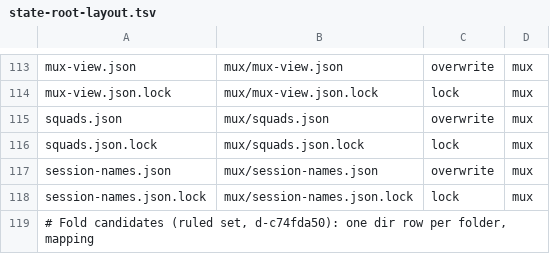
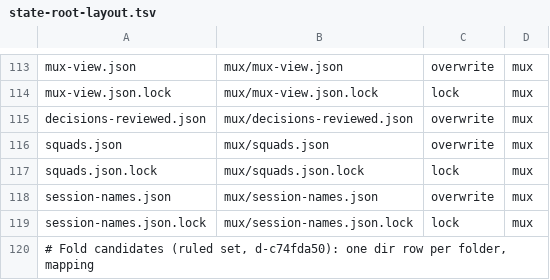
Before and after one commit to bllshttng/fno, a TSV file: crates/fno/src/state-root-layout.tsv, drawn as a sheet; only a part is shown, gaps mark what is left out.

Commit message:
feat(decisions): interactive Decisions table with retract, overrule, mark reviewed and audit queue

```diff
--- a/crates/fno/src/state-root-layout.tsv
+++ b/crates/fno/src/state-root-layout.tsv
@@ -114,2 +114,3 @@ mux-view.json	mux/mux-view.json	overwrite	mux
 mux-view.json.lock	mux/mux-view.json.lock	lock	mux
+decisions-reviewed.json	mux/decisions-reviewed.json	overwrite	mux
 squads.json	mux/squads.json	overwrite	mux
```
Also changed, not shown: 5 other files.
